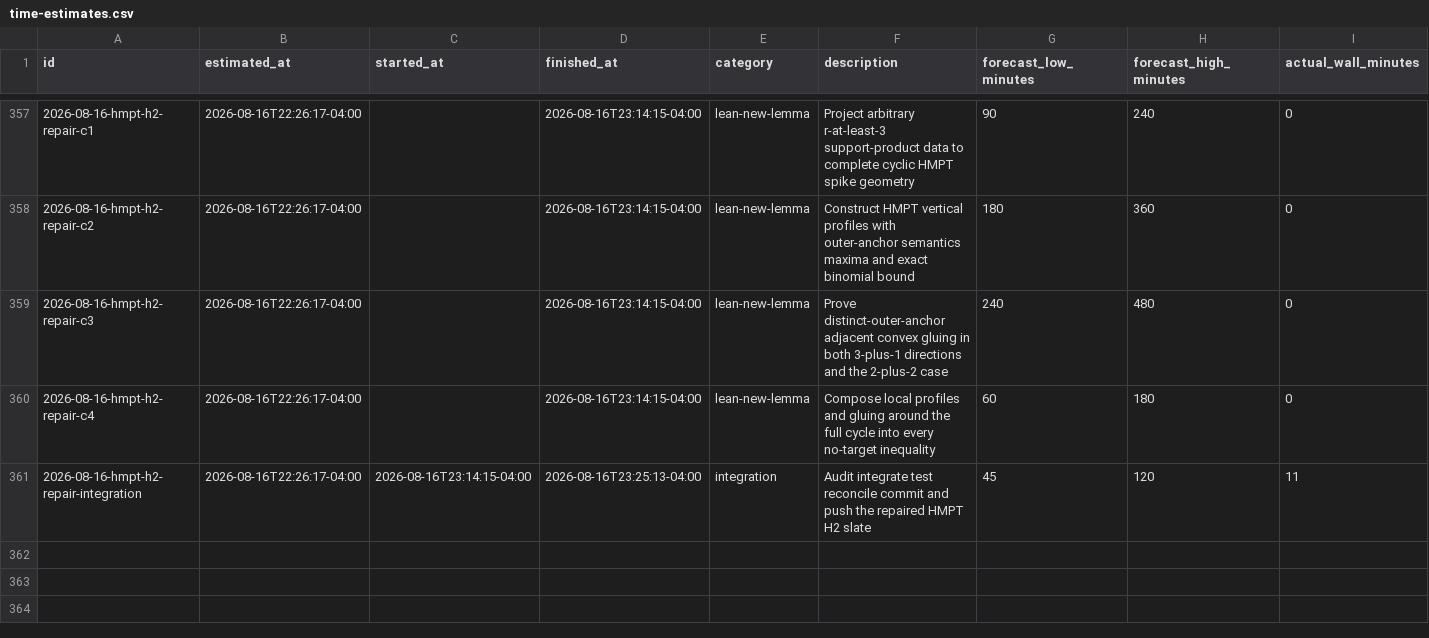
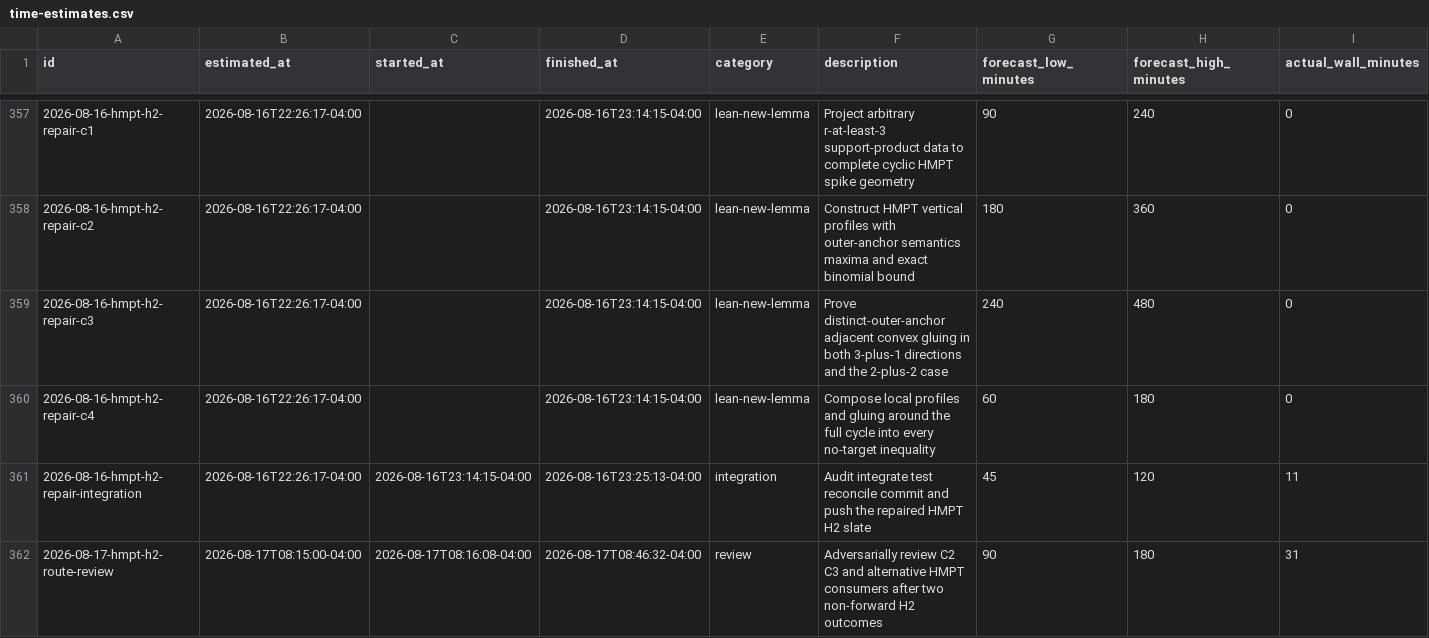
Before and after one commit to GLitchfield/erdos-szekeres-convex-poly, a CSV file: docs/agents/time-estimates.csv, drawn as a sheet; only a part is shown, gaps mark what is left out; rows hold the shown columns only; the diff names each change by its address in the sheet, - before the commit and + after, or states it on an @@ line.

Commit message:
Review HMPT H2 route

```diff
--- a/docs/agents/time-estimates.csv
+++ b/docs/agents/time-estimates.csv
+row 362: 2026-08-17-hmpt-h2-route-review | 2026-08-17T08:15:00-04:00 | 2026-08-17T08:16:08-04:00 | 2026-08-17T08:46:32-04:00 | review | Adversarially review C2 C3 and alternative HMPT consumers after two non-forward H2 outcomes | 90 | 180 | 31
```
Also changed, not shown: 3 other files.
